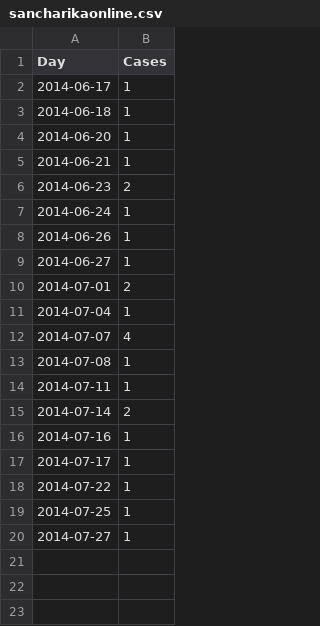
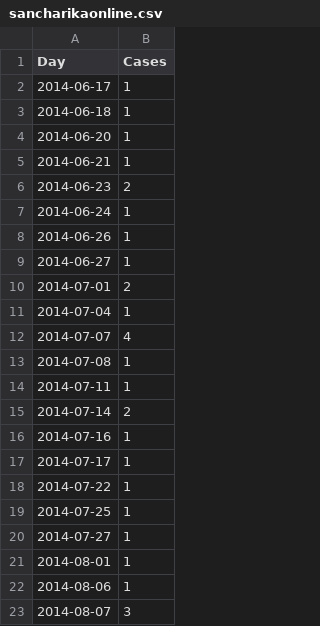
Before and after one commit to Aavas/FightVAW-DATA-Visualiztion, a CSV file: json_files/sancharikaonline.csv, drawn as a sheet.

```diff
--- a/json_files/sancharikaonline.csv
+++ b/json_files/sancharikaonline.csv
@@ -20 +20,4 @@ Day,Cases
 2014-07-27,1
+2014-08-01,1
+2014-08-06,1
+2014-08-07,3
```
Also changed, not shown: json_files/Fightvaw_data.csv, json_files/Temp_Fightvaw_data.csv, 24 other files.
